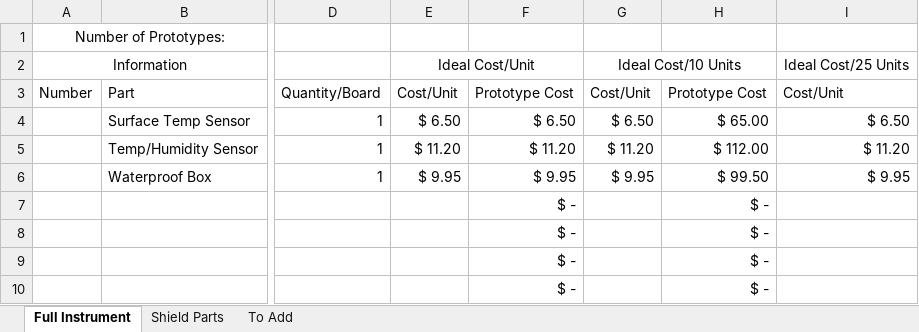
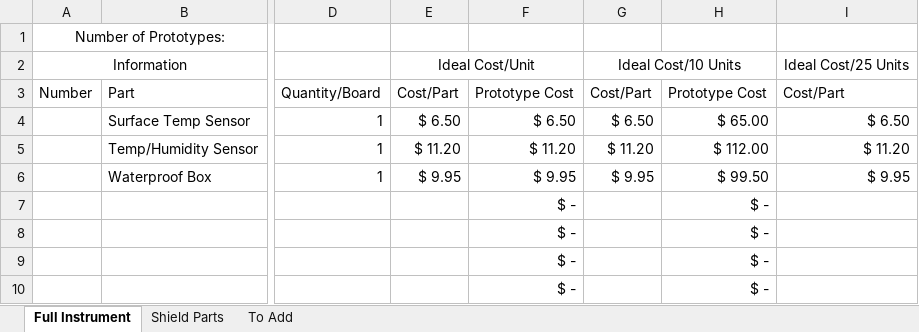
Before and after one commit to madvoid/BTEMS, an Excel workbook: Bill of Materials.xlsx, sheet Full Instrument, drawn as a sheet; only a part is shown, gaps mark what is left out; values as stored, in another font and other column widths than the file's, no borders; the diff names each change by its address in the sheet, - before the commit and + after, or states it on an @@ line.

```diff
--- a/Bill of Materials.xlsx (sheet Full Instrument)
+++ b/Bill of Materials.xlsx (sheet Full Instrument)
-E3: Cost/Unit
+E3: Cost/Part
-G3: Cost/Unit
+G3: Cost/Part
-I3: Cost/Unit
+I3: Cost/Part
```
Also changed, not shown: sheet Shield Parts, sheet To Add, formulas that keep their value, 16 other files.
